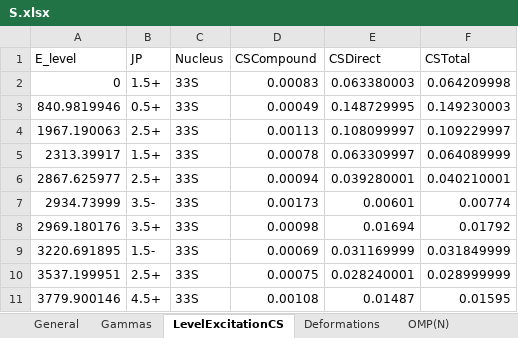
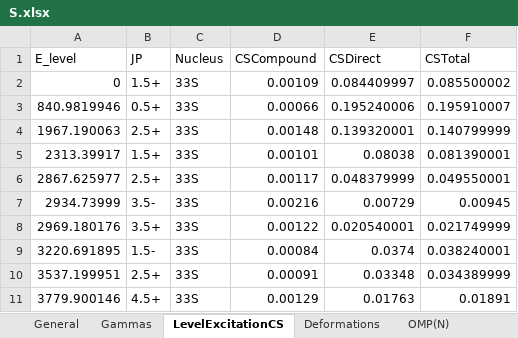
Before and after one commit to terawatt93/TalysLib, an Excel workbook: S.xlsx, sheet LevelExcitationCS, drawn as a sheet; only a part is shown; values as stored, in another font and other column widths than the file's, no borders; the diff covers the shown part only; the diff names each change by its address in the sheet, - before the commit and + after, or states it on an @@ line.

```diff
--- a/S.xlsx (sheet LevelExcitationCS)
+++ b/S.xlsx (sheet LevelExcitationCS)
-D2 (CSCompound): 0.00083
+D2 (CSCompound): 0.00109
-E2 (CSDirect): 0.063380003
+E2 (CSDirect): 0.084409997
-F2 (CSTotal): 0.064209998
+F2 (CSTotal): 0.085500002
-D3 (CSCompound): 0.00049
+D3 (CSCompound): 0.00066
-E3 (CSDirect): 0.148729995
+E3 (CSDirect): 0.195240006
-F3 (CSTotal): 0.149230003
+F3 (CSTotal): 0.195910007
-D4 (CSCompound): 0.00113
+D4 (CSCompound): 0.00148
-E4 (CSDirect): 0.108099997
+E4 (CSDirect): 0.139320001
-F4 (CSTotal): 0.109229997
+F4 (CSTotal): 0.140799999
-D5 (CSCompound): 0.00078
+D5 (CSCompound): 0.00101
-E5 (CSDirect): 0.063309997
+E5 (CSDirect): 0.08038
-F5 (CSTotal): 0.064089999
+F5 (CSTotal): 0.081390001
-D6 (CSCompound): 0.00094
+D6 (CSCompound): 0.00117
-E6 (CSDirect): 0.039280001
+E6 (CSDirect): 0.048379999
-F6 (CSTotal): 0.040210001
+F6 (CSTotal): 0.049550001
-D7 (CSCompound): 0.00173
+D7 (CSCompound): 0.00216
-E7 (CSDirect): 0.00601
+E7 (CSDirect): 0.00729
-F7 (CSTotal): 0.00774
+F7 (CSTotal): 0.00945
-D8 (CSCompound): 0.00098
+D8 (CSCompound): 0.00122
-E8 (CSDirect): 0.01694
+E8 (CSDirect): 0.020540001
-F8 (CSTotal): 0.01792
+F8 (CSTotal): 0.021749999
-D9 (CSCompound): 0.00069
+D9 (CSCompound): 0.00084
-E9 (CSDirect): 0.031169999
+E9 (CSDirect): 0.0374
-F9 (CSTotal): 0.031849999
+F9 (CSTotal): 0.038240001
-D10 (CSCompound): 0.00075
+D10 (CSCompound): 0.00091
-E10 (CSDirect): 0.028240001
+E10 (CSDirect): 0.03348
-F10 (CSTotal): 0.028999999
+F10 (CSTotal): 0.034389999
-D11 (CSCompound): 0.00108
+D11 (CSCompound): 0.00129
-E11 (CSDirect): 0.01487
+E11 (CSDirect): 0.01763
-F11 (CSTotal): 0.01595
+F11 (CSTotal): 0.01891
```
Also changed, not shown: 132 edited cells elsewhere in this sheet, sheet Gammas, sheet ParticleProduction, sheet Deformations, other sheet tabs, 3 other files.
